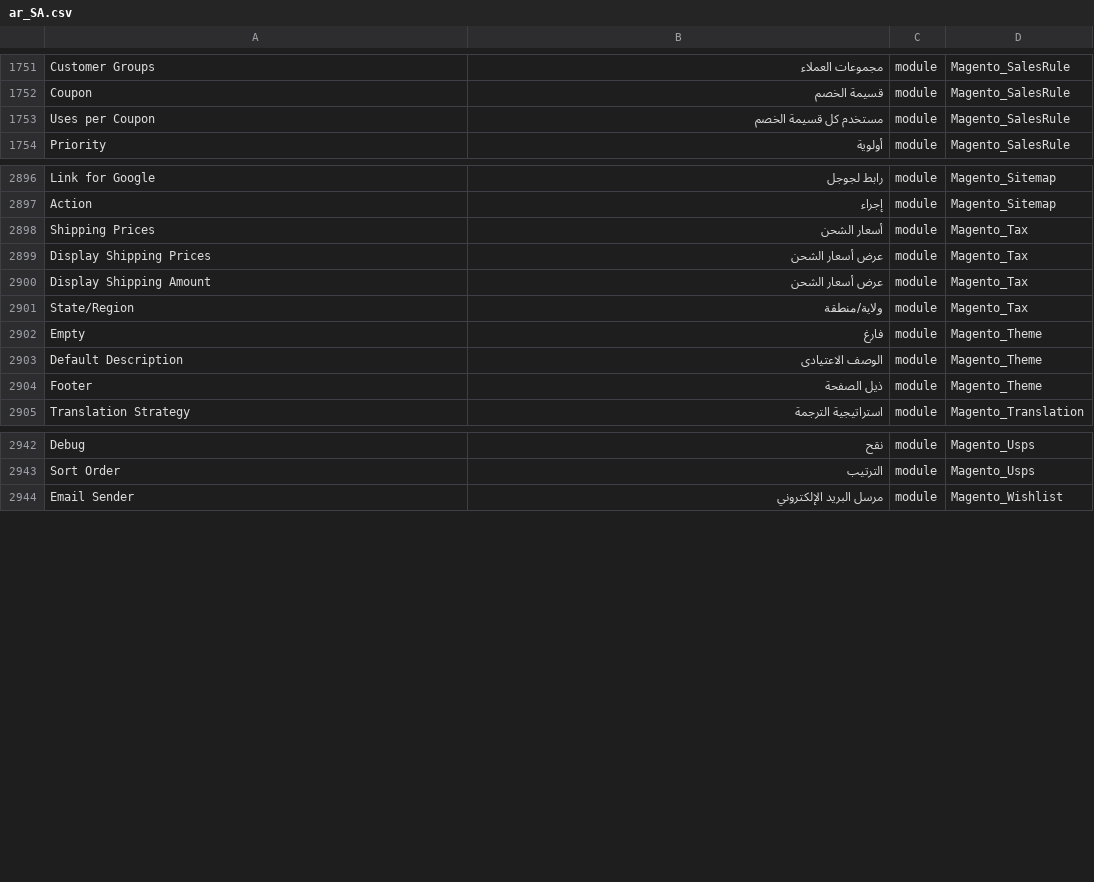
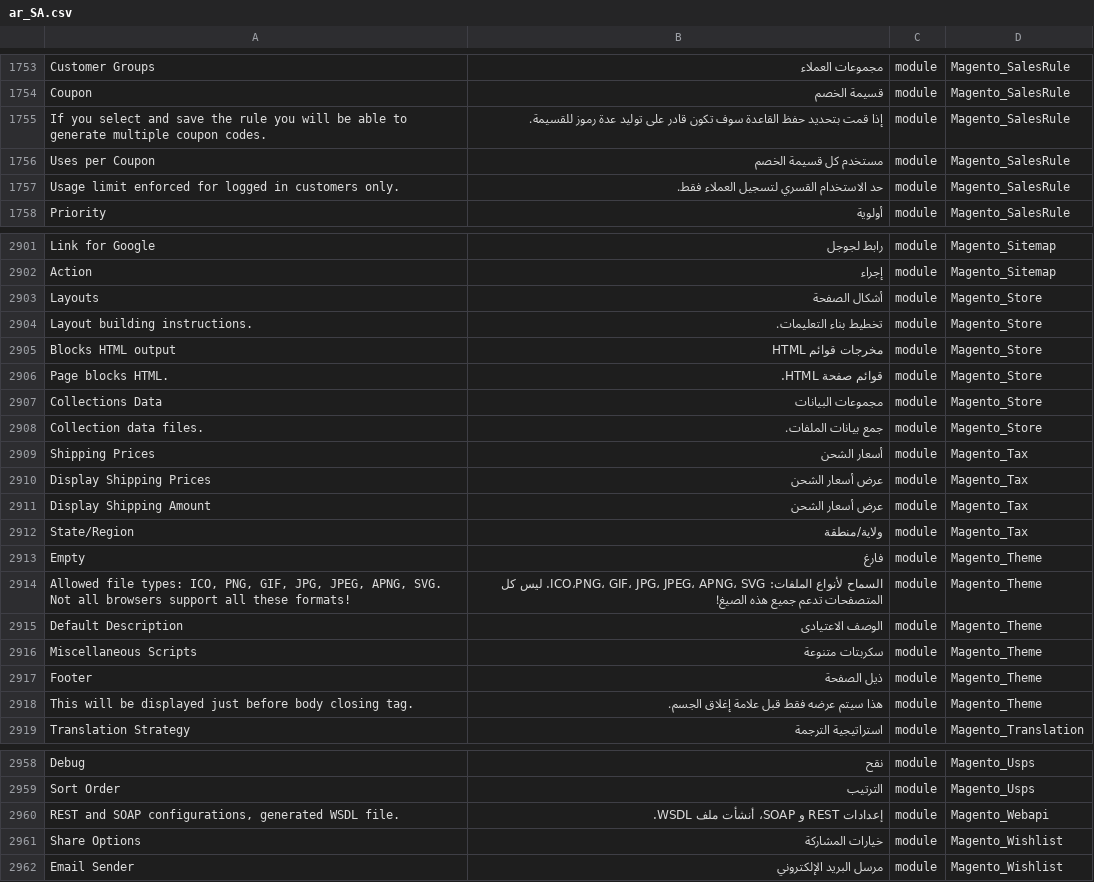
Before and after one commit to Magento2Translations/language_ar_sa, a CSV file: ar_SA.csv, drawn as a sheet; only a part is shown, gaps mark what is left out; the diff covers the shown part only; the diff names each change by its address in the sheet, - before the commit and + after, or states it on an @@ line.

```diff
--- a/ar_SA.csv
+++ b/ar_SA.csv
+row 1755: If you select and save the rule you will be able to generate multiple coupon codes. | إذا قمت بتحديد حفظ القاعدة سوف تكون قادر على توليد عدة رموز للقسيمة. | module | Magento_SalesRule
+row 1757: Usage limit enforced for logged in customers only. | حد الاستخدام القسري لتسجيل العملاء فقط. | module | Magento_SalesRule
+row 2903: Layouts | أشكال الصفحة | module | Magento_Store
+row 2904: Layout building instructions. | تخطيط بناء التعليمات. | module | Magento_Store
+row 2905: Blocks HTML output | مخرجات قوائم HTML | module | Magento_Store
+row 2906: Page blocks HTML. | قوائم صفحة HTML. | module | Magento_Store
+row 2907: Collections Data | مجموعات البيانات | module | Magento_Store
+row 2908: Collection data files. | جمع بيانات الملفات. | module | Magento_Store
+row 2914: Allowed file types: ICO, PNG, GIF, JPG, JPEG, APNG, SVG. Not all browsers support all these formats! | السماح لأنواع الملفات: ICO،PNG، GIF، JPG، JPEG، APNG، SVG. ليس كل المتصفحات تدعم جميع هذه الصيغ! | module | Magento_Theme
+row 2916: Miscellaneous Scripts | سكربتات متنوعة | module | Magento_Theme
+row 2918: This will be displayed just before body closing tag. | هذا سيتم عرضه فقط قبل علامة إغلاق الجسم. | module | Magento_Theme
+row 2960: REST and SOAP configurations, generated WSDL file. | إعدادات REST و SOAP، أنشأت ملف WSDL. | module | Magento_Webapi
+row 2961: Share Options | خيارات المشاركة | module | Magento_Wishlist
```
Also changed, not shown: 5 added rows and 3 edited cells elsewhere in this file, 1 other file.
